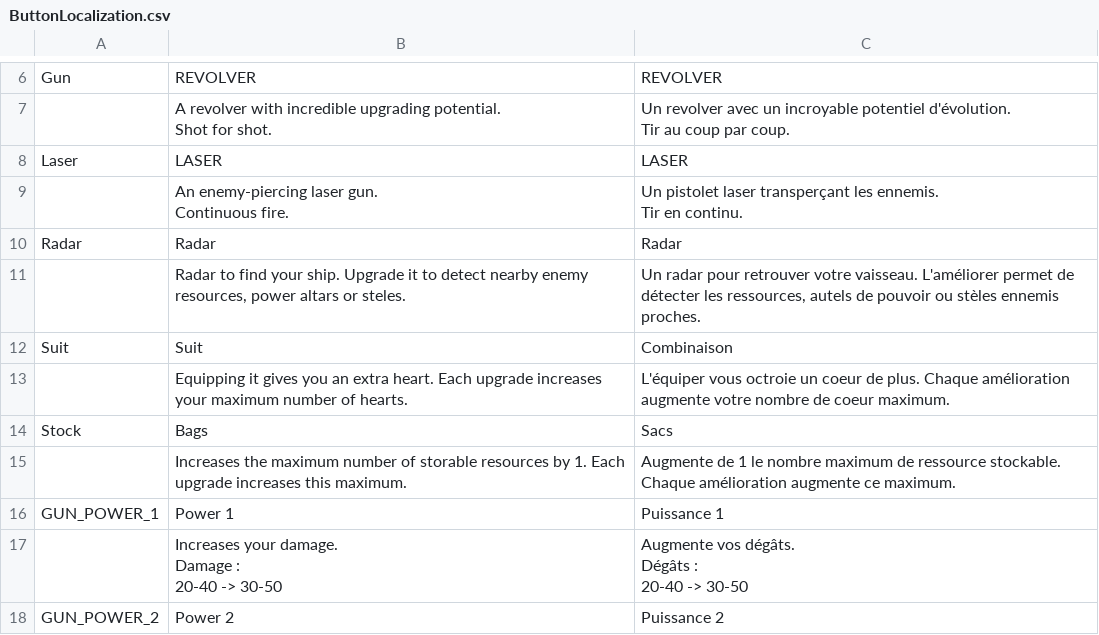
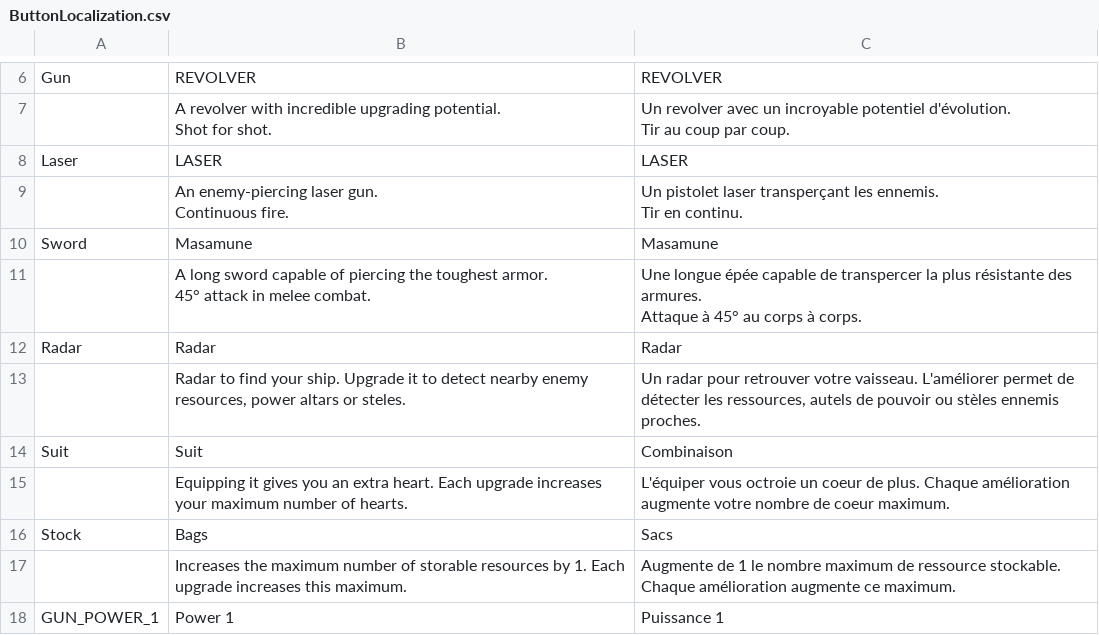
Before and after one commit to XavierClavel/SpaceSurvivorOrbital, a CSV file: Assets/Data/ButtonLocalization.csv, drawn as a sheet; only a part is shown, gaps mark what is left out; the shorter side is filled out with more unchanged rows; ↵ is a line break in a cell; the diff names each change by its address in the sheet, - before the commit and + after, or states it on an @@ line.

```diff
--- a/Assets/Data/ButtonLocalization.csv
+++ b/Assets/Data/ButtonLocalization.csv
+row 10: Sword | Masamune | Masamune
+row 11:  | A long sword capable of piercing the toughest armor. ↵ 45° attack in melee combat. | Une longue épée capable de transpercer la plus résistante des armures. ↵ Attaque à 45° au corps à corps.
```
Also changed, not shown: Assets/Data/Localization/Main.csv, 21 other files.
